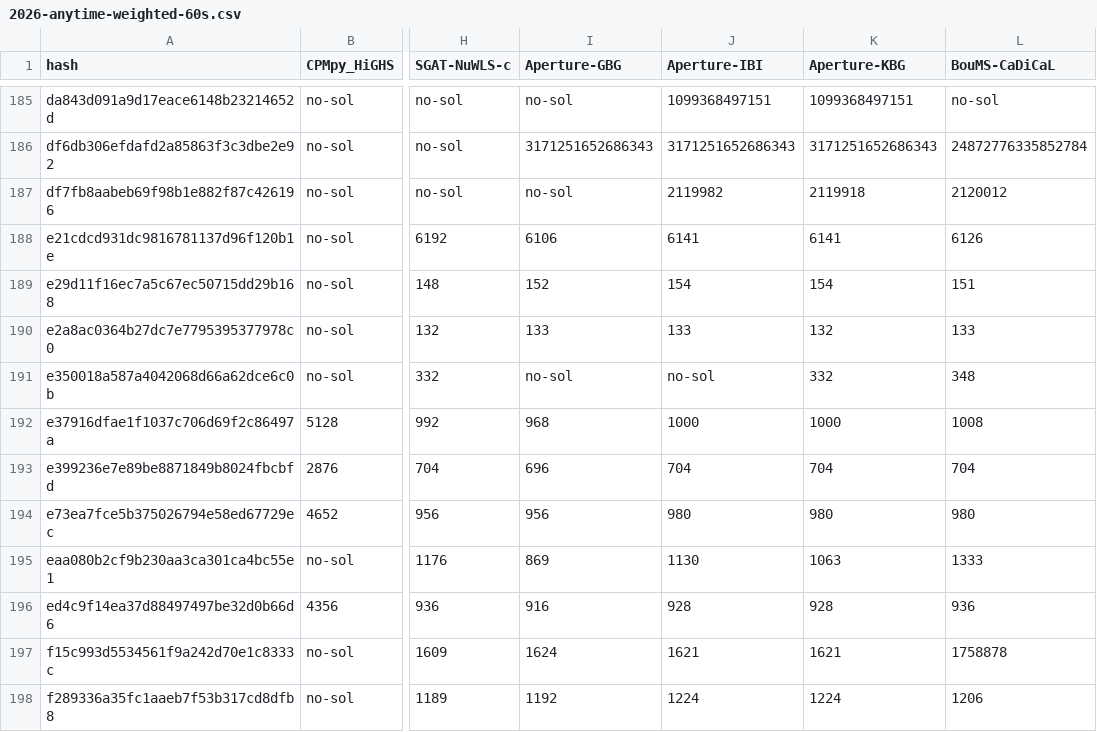
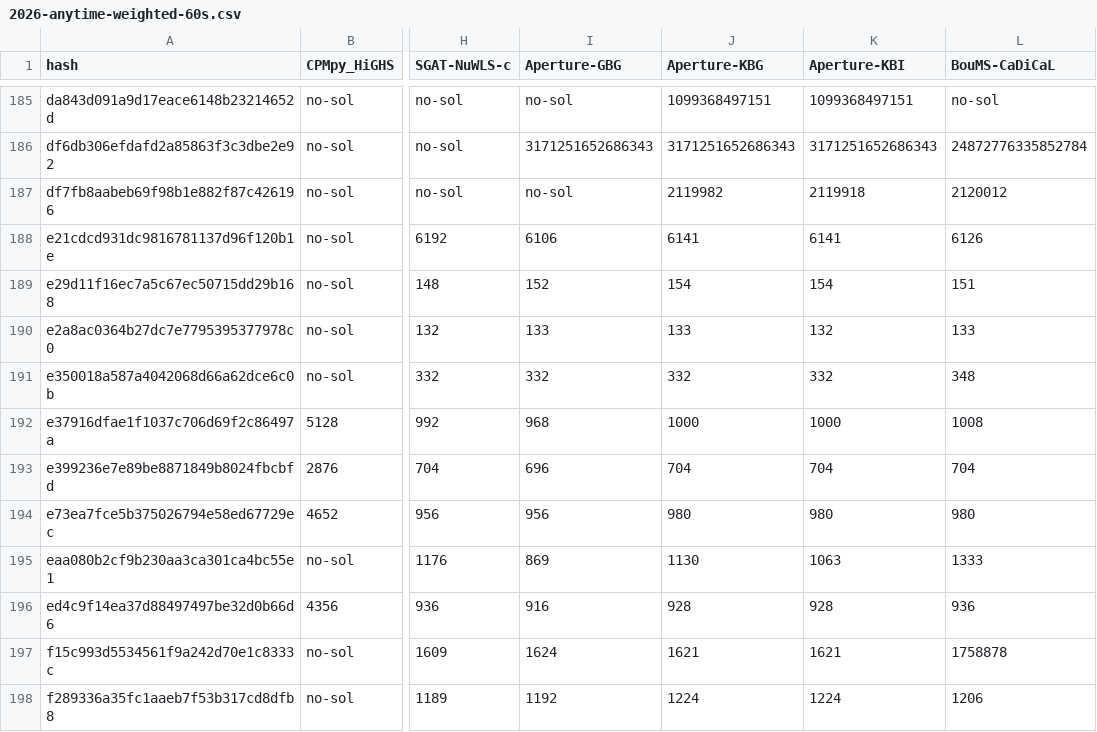
Before and after one commit to maxsat-evaluations/data, a CSV file: results/2026-anytime-weighted-60s.csv, drawn as a sheet; only a part is shown, gaps mark what is left out; the diff names each change by its address in the sheet, - before the commit and + after, or states it on an @@ line.

```diff
--- a/results/2026-anytime-weighted-60s.csv
+++ b/results/2026-anytime-weighted-60s.csv
-J1: Aperture-IBI
+J1: Aperture-KBG
-K1: Aperture-KBG
+K1: Aperture-KBI
-I191 (Aperture-GBG): no-sol
+I191 (Aperture-GBG): 332
-J191 (Aperture-KBG): no-sol
+J191 (Aperture-KBG): 332
```
Also changed, not shown: results/2026-anytime-unweighted-1707s.csv, results/2026-anytime-unweighted-300s.csv, 6 other files.
